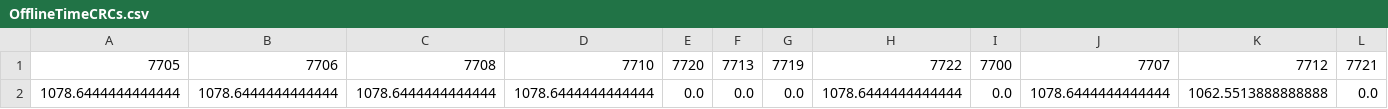
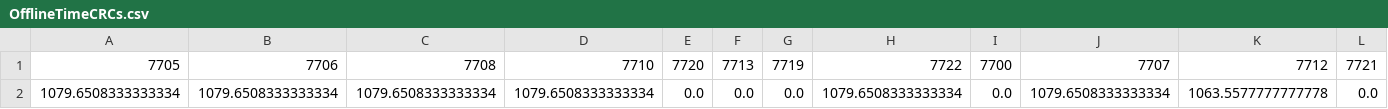
Before and after one commit to antonioiuliano2/crc_summary, a CSV file: OfflineTimeCRCs.csv, drawn as a sheet; only a part is shown; removed rows and columns are numbered as before the commit, all else as after; rows hold the shown columns only; the diff names each change by its address in the sheet, - before the commit and + after, or states it on an @@ line.

```diff
--- a/OfflineTimeCRCs.csv
+++ b/OfflineTimeCRCs.csv
-row 2: 1078.6444444444444 | 1078.6444444444444 | 1078.6444444444444 | 1078.6444444444444 | 0.0 | 0.0 | 0.0 | 1078.6444444444444 | 0.0 | 1078.6444444444444 | 1062.5513888888888 | 0.0
+row 2: 1079.6508333333334 | 1079.6508333333334 | 1079.6508333333334 | 1079.6508333333334 | 0.0 | 0.0 | 0.0 | 1079.6508333333334 | 0.0 | 1079.6508333333334 | 1063.5577777777778 | 0.0
```
Also changed, not shown: CRCNetwork_status_report.csv.
